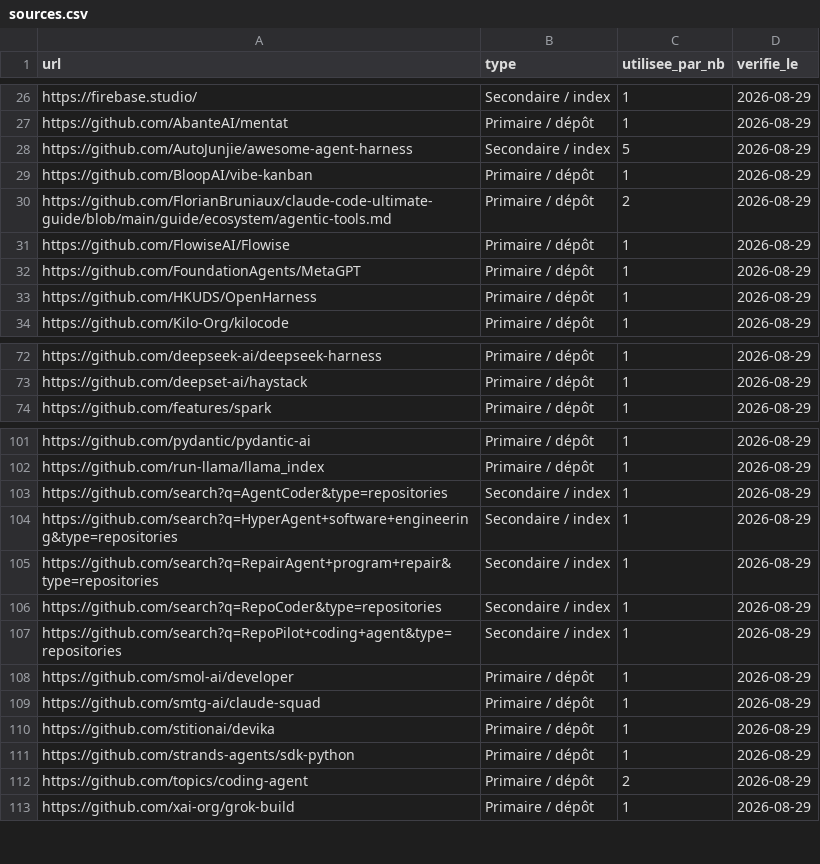
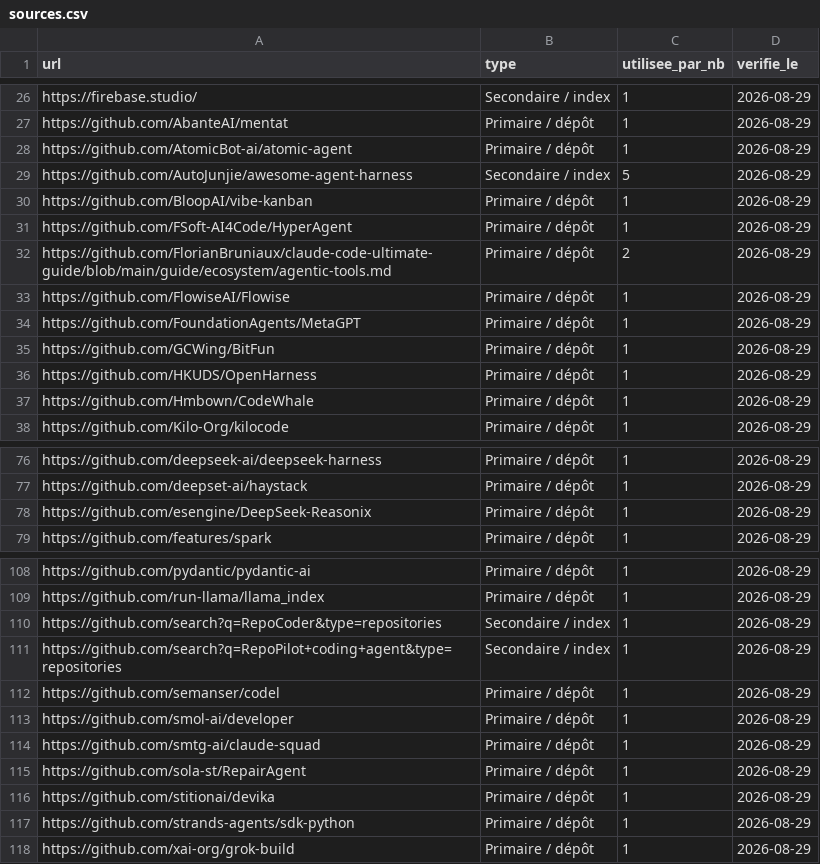
Before and after one commit to stefw/ai-harness-inventory, a CSV file: sources.csv, drawn as a sheet; only a part is shown, gaps mark what is left out; the diff covers the shown part only.

Commit message:
Harden the public repo: verified sources, contribution rules, and citation.

```diff
--- a/sources.csv
+++ b/sources.csv
@@ -27,4 +27,6 @@ https://firebase.studio/,Secondaire / index,1,2026-08-29
 https://github.com/AbanteAI/mentat,Primaire / dépôt,1,2026-08-29
+https://github.com/AtomicBot-ai/atomic-agent,Primaire / dépôt,1,2026-08-29
 https://github.com/AutoJunjie/awesome-agent-harness,Secondaire / index,5,2026-08-29
 https://github.com/BloopAI/vibe-kanban,Primaire / dépôt,1,2026-08-29
+https://github.com/FSoft-AI4Code/HyperAgent,Primaire / dépôt,1,2026-08-29
 https://github.com/FlorianBruniaux/claude-code-ultimate-guide/blob/main/guide/ecosystem/agentic-tools.md,Primaire / dépôt,2,2026-08-29
@@ -32,3 +34,5 @@ https://github.com/FlowiseAI/Flowise,Primaire / dépôt,1,2026-08-29
 https://github.com/FoundationAgents/MetaGPT,Primaire / dépôt,1,2026-08-29
+https://github.com/GCWing/BitFun,Primaire / dépôt,1,2026-08-29
 https://github.com/HKUDS/OpenHarness,Primaire / dépôt,1,2026-08-29
+https://github.com/Hmbown/CodeWhale,Primaire / dépôt,1,2026-08-29
 https://github.com/Kilo-Org/kilocode,Primaire / dépôt,1,2026-08-29
@@ -73,2 +77,3 @@ https://github.com/deepseek-ai/deepseek-harness,Primaire / dépôt,1,2026-08-29
 https://github.com/deepset-ai/haystack,Primaire / dépôt,1,2026-08-29
+https://github.com/esengine/DeepSeek-Reasonix,Primaire / dépôt,1,2026-08-29
 https://github.com/features/spark,Primaire / dépôt,1,2026-08-29
@@ -102,12 +109,10 @@ https://github.com/pydantic/pydantic-ai,Primaire / dépôt,1,2026-08-29
 https://github.com/run-llama/llama_index,Primaire / dépôt,1,2026-08-29
-https://github.com/search?q=AgentCoder&type=repositories,Secondaire / index,1,2026-08-29
-https://github.com/search?q=HyperAgent+software+engineering&type=repositories,Secondaire / index,1,2026-08-29
-https://github.com/search?q=RepairAgent+program+repair&type=repositories,Secondaire / index,1,2026-08-29
 https://github.com/search?q=RepoCoder&type=repositories,Secondaire / index,1,2026-08-29
 https://github.com/search?q=RepoPilot+coding+agent&type=repositories,Secondaire / index,1,2026-08-29
+https://github.com/semanser/codel,Primaire / dépôt,1,2026-08-29
 https://github.com/smol-ai/developer,Primaire / dépôt,1,2026-08-29
 https://github.com/smtg-ai/claude-squad,Primaire / dépôt,1,2026-08-29
+https://github.com/sola-st/RepairAgent,Primaire / dépôt,1,2026-08-29
 https://github.com/stitionai/devika,Primaire / dépôt,1,2026-08-29
 https://github.com/strands-agents/sdk-python,Primaire / dépôt,1,2026-08-29
-https://github.com/topics/coding-agent,Primaire / dépôt,2,2026-08-29
 https://github.com/xai-org/grok-build,Primaire / dépôt,1,2026-08-29
```
Also changed, not shown: 2 added rows and 1 edited cell elsewhere in this file, inventaire.csv, 4 other files.
